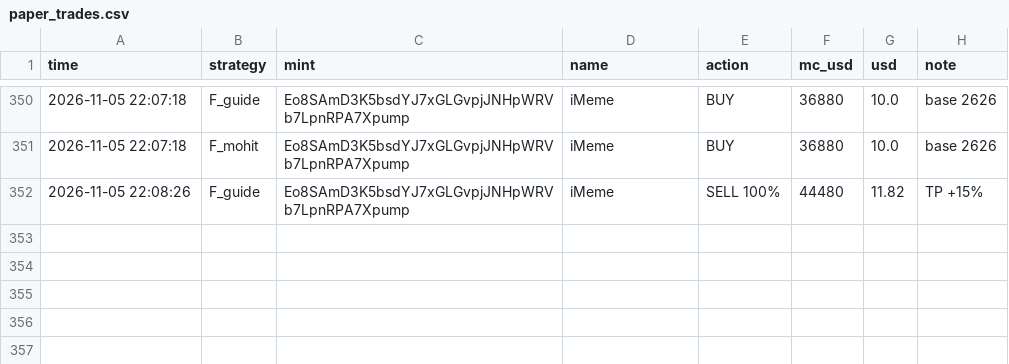
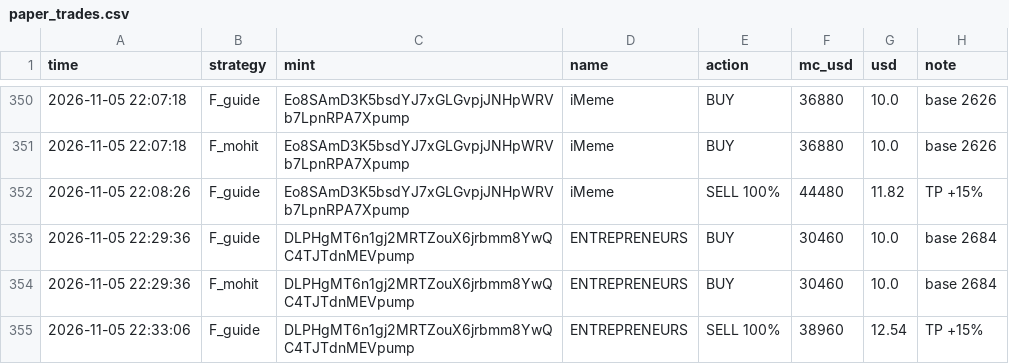
Before and after one commit to mohit1337890-rgb/pump-paper-bot, a CSV file: paper_trades.csv, drawn as a sheet; only a part is shown, gaps mark what is left out.

Commit message:
paper bot update

```diff
--- a/paper_trades.csv
+++ b/paper_trades.csv
@@ -352 +352,4 @@ time,strategy,mint,name,action,mc_usd,usd,note
 2026-11-05 22:08:26,F_guide,Eo8SAmD3K5bsdYJ7xGLGvpjJNHpWRVb7LpnRPA7Xpump,iMeme,SELL 100%,44480,11.82,TP +15%
+2026-11-05 22:29:36,F_guide,DLPHgMT6n1gj2MRTZouX6jrbmm8YwQC4TJTdnMEVpump,ENTREPRENEURS,BUY,30460,10.0,base 2684
+2026-11-05 22:29:36,F_mohit,DLPHgMT6n1gj2MRTZouX6jrbmm8YwQC4TJTdnMEVpump,ENTREPRENEURS,BUY,30460,10.0,base 2684
+2026-11-05 22:33:06,F_guide,DLPHgMT6n1gj2MRTZouX6jrbmm8YwQC4TJTdnMEVpump,ENTREPRENEURS,SELL 100%,38960,12.54,TP +15%
```
Also changed, not shown: 2 other files.
